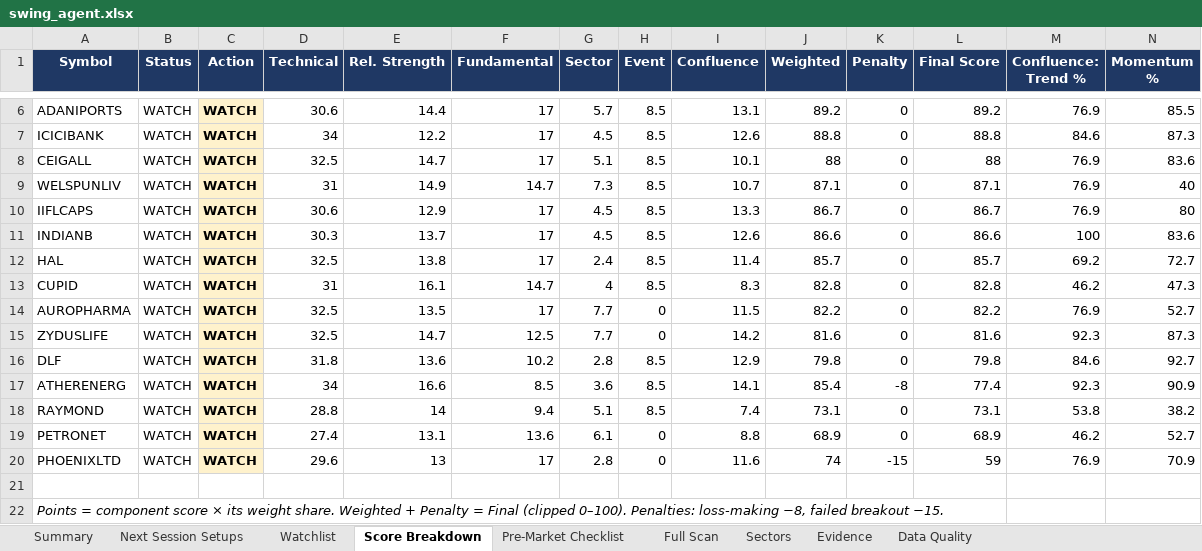
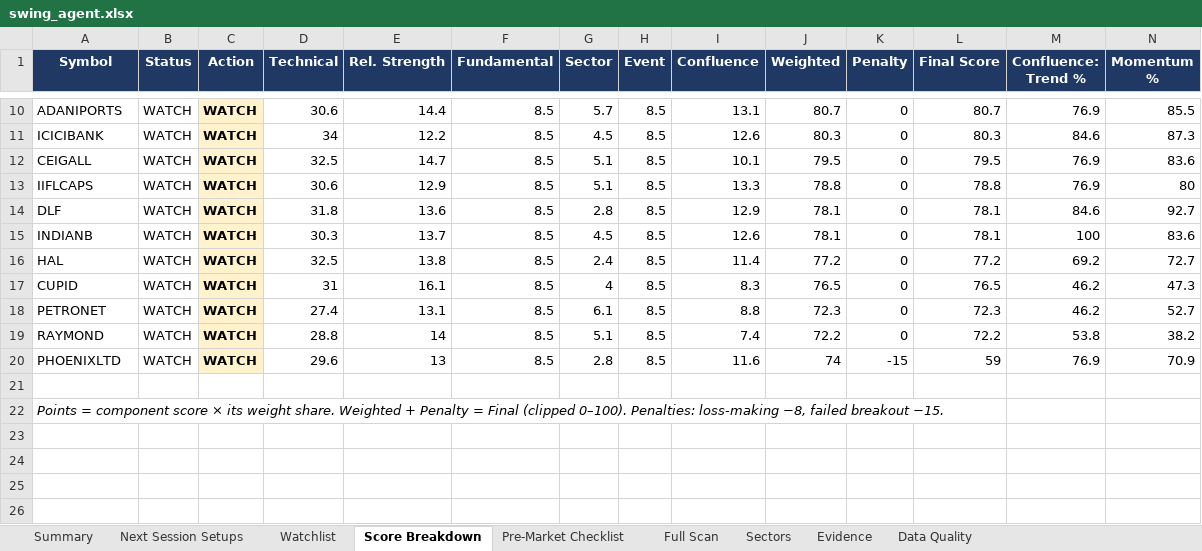
Before and after one commit to KGR1516/Srikanth-swing-trade-agent-fullnse-, an Excel workbook: data/output/swing_agent.xlsx, sheet Score Breakdown, drawn as a sheet; only a part is shown, gaps mark what is left out; values as stored, in another font and other column widths than the file's, no borders; conditional formats not drawn; removed rows and columns are numbered as before the commit, all else as after; rows hold the shown columns only; the diff covers the shown part only; the diff names each change by its address in the sheet, - before the commit and + after, or states it on an @@ line.

```diff
--- a/data/output/swing_agent.xlsx (sheet Score Breakdown)
+++ b/data/output/swing_agent.xlsx (sheet Score Breakdown)
-F10:F12 (Fundamental): 17
+F10:F12 (Fundamental): 8.5
-J10 (Weighted): 89.2
+J10 (Weighted): 80.7
-L10 (Final Score): 89.2
+L10 (Final Score): 80.7
-J11 (Weighted): 88.8
+J11 (Weighted): 80.3
-L11 (Final Score): 88.8
+L11 (Final Score): 80.3
-J12 (Weighted): 88
+J12 (Weighted): 79.5
-L12 (Final Score): 88
+L12 (Final Score): 79.5
-row 9: WELSPUNLIV | WATCH | WATCH | 31 | 14.9 | 14.7 | 7.3 | 8.5 | 10.7 | 87.1 | 0 | 87.1 | 76.9 | 40
-F13 (Fundamental): 17
+F13 (Fundamental): 8.5
-G13 (Sector): 4.5
+G13 (Sector): 5.1
-J13 (Weighted): 86.7
+J13 (Weighted): 78.8
-L13 (Final Score): 86.7
+L13 (Final Score): 78.8
+row 14: DLF | WATCH | WATCH | 31.8 | 13.6 | 8.5 | 2.8 | 8.5 | 12.9 | 78.1 | 0 | 78.1 | 84.6 | 92.7
-F15:F16 (Fundamental): 17
+F15:F16 (Fundamental): 8.5
-J15 (Weighted): 86.6
+J15 (Weighted): 78.1
-L15 (Final Score): 86.6
+L15 (Final Score): 78.1
-J16 (Weighted): 85.7
+J16 (Weighted): 77.2
-L16 (Final Score): 85.7
+L16 (Final Score): 77.2
-F17 (Fundamental): 14.7
+F17 (Fundamental): 8.5
-J17 (Weighted): 82.8
+J17 (Weighted): 76.5
-L17 (Final Score): 82.8
+L17 (Final Score): 76.5
-row 14: AUROPHARMA | WATCH | WATCH | 32.5 | 13.5 | 17 | 7.7 | 0 | 11.5 | 82.2 | 0 | 82.2 | 76.9 | 52.7
-row 15: ZYDUSLIFE | WATCH | WATCH | 32.5 | 14.7 | 12.5 | 7.7 | 0 | 14.2 | 81.6 | 0 | 81.6 | 92.3 | 87.3
-row 16: DLF | WATCH | WATCH | 31.8 | 13.6 | 10.2 | 2.8 | 8.5 | 12.9 | 79.8 | 0 | 79.8 | 84.6 | 92.7
-row 17: ATHERENERG | WATCH | WATCH | 34 | 16.6 | 8.5 | 3.6 | 8.5 | 14.1 | 85.4 | -8 | 77.4 | 92.3 | 90.9
+row 18: PETRONET | WATCH | WATCH | 27.4 | 13.1 | 8.5 | 6.1 | 8.5 | 8.8 | 72.3 | 0 | 72.3 | 46.2 | 52.7
-F19 (Fundamental): 9.4
+F19 (Fundamental): 8.5
-J19 (Weighted): 73.1
+J19 (Weighted): 72.2
-L19 (Final Score): 73.1
+L19 (Final Score): 72.2
-row 19: PETRONET | WATCH | WATCH | 27.4 | 13.1 | 13.6 | 6.1 | 0 | 8.8 | 68.9 | 0 | 68.9 | 46.2 | 52.7
-F20 (Fundamental): 17
+F20 (Fundamental): 8.5
-H20 (Event): 0
+H20 (Event): 8.5
```
Also changed, not shown: 5 added rows, 1 removed row and 10 edited cells elsewhere in this sheet, sheet Full Scan, sheet Evidence, sheet Watchlist, sheet Data Quality, sheet Summary, sheet Sectors, 4 other files.
